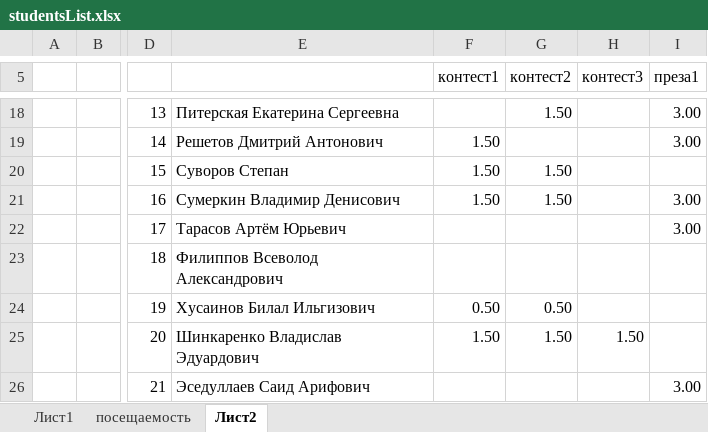
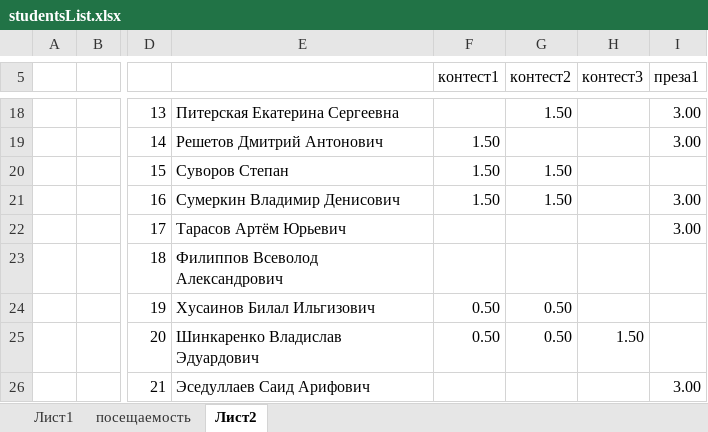
Before and after one commit to IvanSmirnovSPL/Example, an Excel workbook: studentsList.xlsx, sheet Лист2, drawn as a sheet; only a part is shown, gaps mark what is left out; values as stored, in another font and other column widths than the file's, no borders; conditional formats not drawn; the diff names each change by its address in the sheet, - before the commit and + after, or states it on an @@ line.

Commit message:
upd

```diff
--- a/studentsList.xlsx (sheet Лист2)
+++ b/studentsList.xlsx (sheet Лист2)
-F25 (контест1): 1.50
+F25 (контест1): 0.50
-G25 (контест2): 1.50
+G25 (контест2): 0.50
```
Also changed, not shown: formulas that keep their value.
